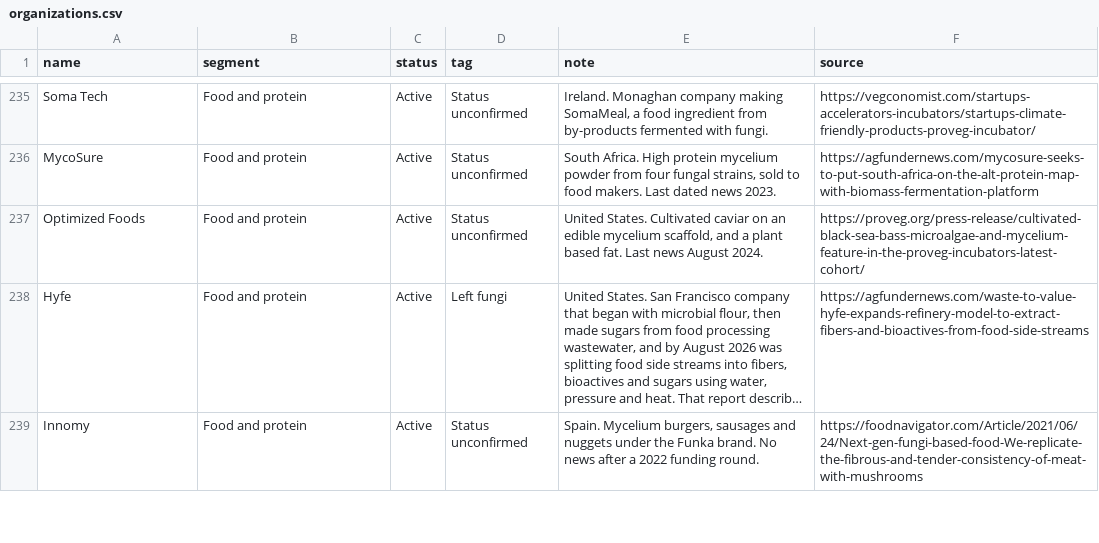
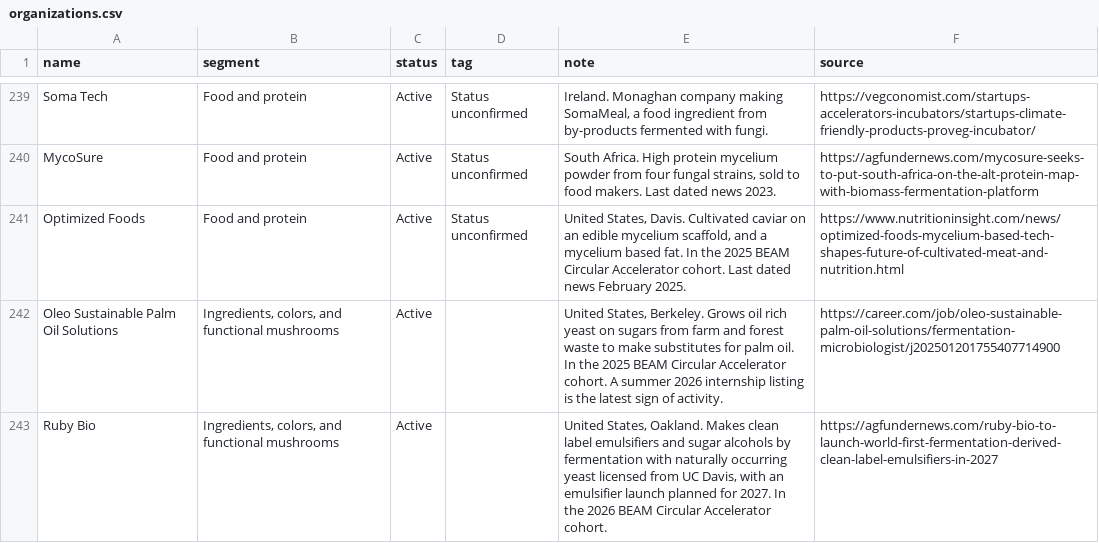
Before and after one commit to Rcperez/fungal-industry-map, a CSV file: data/organizations.csv, drawn as a sheet; only a part is shown, gaps mark what is left out; the shorter side is filled out with more unchanged rows; long unchanged cells end in …; the diff covers the shown part only.

Commit message:
Add files via upload
Update November 6

```diff
--- a/data/organizations.csv
+++ b/data/organizations.csv
@@ -236,2 +240,4 @@ name,segment,status,tag,note,source
 "MycoSure","Food and protein","Active","Status unconfirmed","South Africa. High protein mycelium powder from four fungal strains, sold to food makers. Last dated news 2023.","https://agfundernews.com/mycosure-seeks-to-put-south-africa-on-the-alt-protein-map-with-biomass-fermentation-platform"
-"Optimized Foods","Food and protein","Active","Status unconfirmed","United States. Cultivated caviar on an edible mycelium scaffold, and a plant based fat. Last news August 2024.","https://proveg.org/press-release/cultivated-black-sea-bass-microalgae-and-mycelium-feature-in-the-proveg-incubators-latest-cohort/"
+"Optimized Foods","Food and protein","Active","Status unconfirmed","United States, Davis. Cultivated caviar on an edible mycelium scaffold, and a mycelium based fat. In the 2025 BEAM Circular Accelerator cohort. Last dated news February 2025.","https://www.nutritioninsight.com/news/optimized-foods-mycelium-based-tech-shapes-future-of-cultivated-meat-and-nutrition.html"
+"Oleo Sustainable Palm Oil Solutions","Ingredients, colors, and functional mushrooms","Active","","United States, Berkeley. Grows oil rich yeast on sugars from farm and forest waste to make substitutes for palm oil. In the 2025 BEAM Circular Accelerator cohort. A summer 2026 internship listing is the latest sign of activity.","https://career.com/job/oleo-sustainable-palm-oil-solutions/fermentation-microbiologist/j202501201755407714900"
+"Ruby Bio","Ingredients, colors, and functional mushrooms","Active","","United States, Oakland. Makes clean label emulsifiers and sugar alcohols by fermentation with naturally occurring yeast licensed from UC Davis, with an emulsifier launch planned for 2027. In the 2026 BEAM Circular Accelerator cohort.","https://agfundernews.com/ruby-bio-to-launch-world-first-fermentation-derived-clean-label-emulsifiers-in-2027"
```
Also changed, not shown: 7 added rows and 7 edited cells elsewhere in this file.
